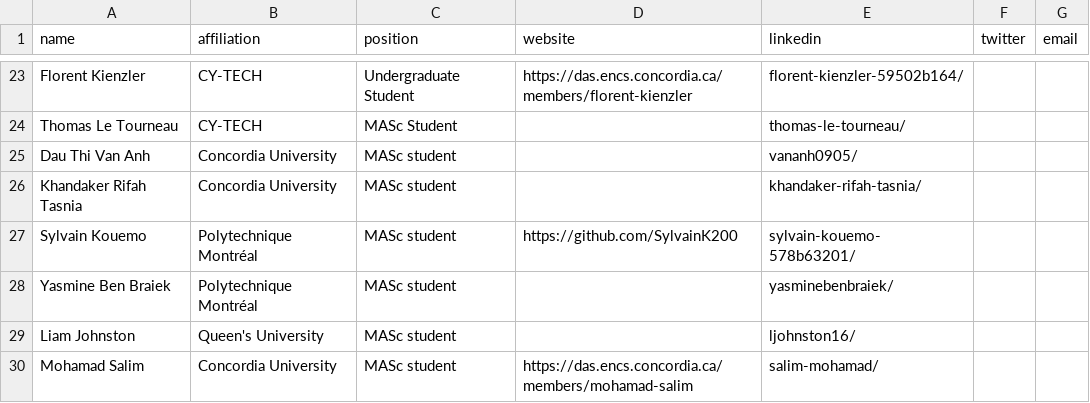
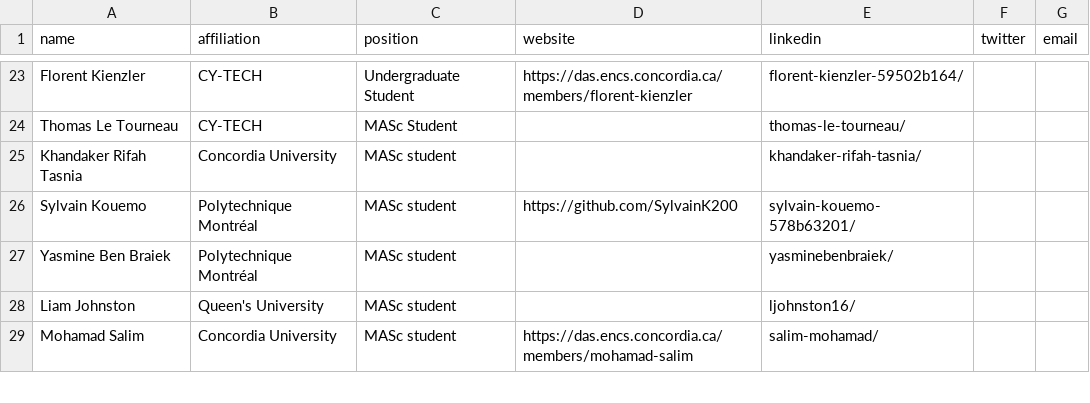
Before and after one commit to create-se4ai/website, a CSV file: team/students.csv, drawn as a sheet; only a part is shown, gaps mark what is left out; the diff names each change by its address in the sheet, - before the commit and + after, or states it on an @@ line.

Commit message:
Move  Dau Thi Van Anh to alumni

```diff
--- a/team/students.csv
+++ b/team/students.csv
-row 25: Dau Thi Van Anh | Concordia University | MASc student |  | vananh0905/
```
